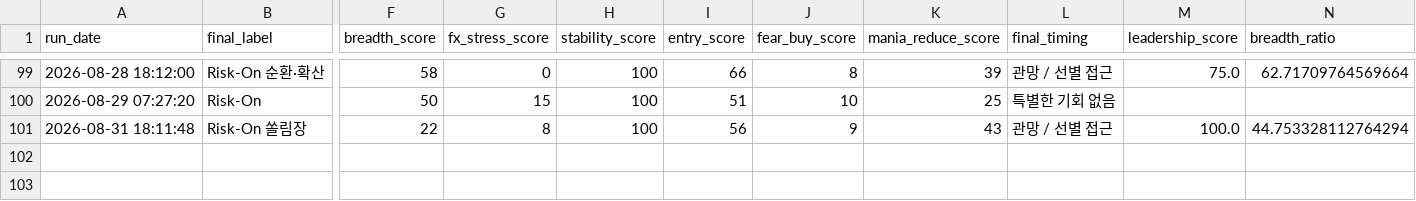
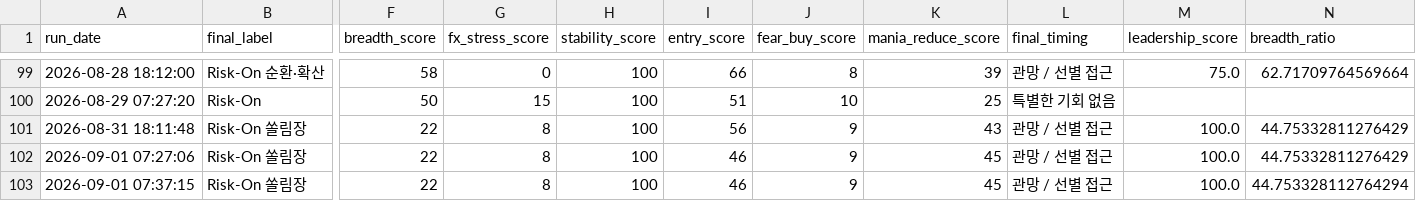
Before and after one commit to Woo-ook/market-brief-dashboard, a CSV file: daily_market_regime_log.csv, drawn as a sheet; only a part is shown, gaps mark what is left out; rows hold the shown columns only; the diff names each change by its address in the sheet, - before the commit and + after, or states it on an @@ line.

```diff
--- a/daily_market_regime_log.csv
+++ b/daily_market_regime_log.csv
-N101 (breadth_ratio): 44.753328112764294
+N101 (breadth_ratio): 44.75332811276429
+row 102: 2026-09-01 07:27:06 | Risk-On 쏠림장 | 22 | 8 | 100 | 46 | 9 | 45 | 관망 / 선별 접근 | 100.0 | 44.75332811276429
+row 103: 2026-09-01 07:37:15 | Risk-On 쏠림장 | 22 | 8 | 100 | 46 | 9 | 45 | 관망 / 선별 접근 | 100.0 | 44.753328112764294
```
Also changed, not shown: 4 other files.
